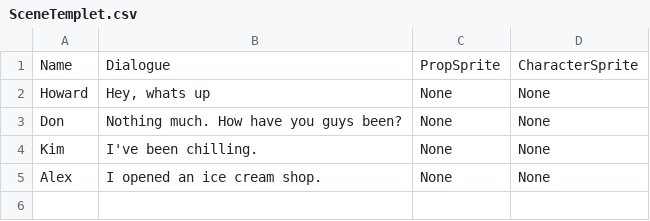
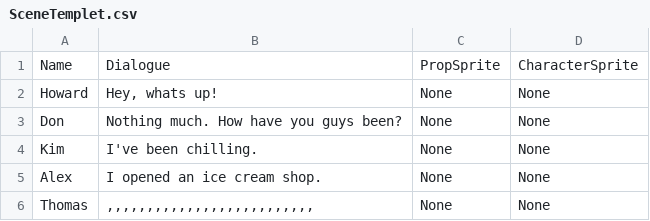
Before and after one commit to RutgersGRID/CYOA_Game_Package, a CSV file: Assets/Resources/TextAsset/SceneTemplet.csv, drawn as a sheet.

```diff
--- a/Assets/Resources/TextAsset/SceneTemplet.csv
+++ b/Assets/Resources/TextAsset/SceneTemplet.csv
@@ -1,3 +1,3 @@
 Name,Dialogue,PropSprite,CharacterSprite
-Howard,"Hey, whats up",None,None
+Howard,"Hey, whats up!",None,None
 Don,Nothing much. How have you guys been?,None,None
@@ -5 +5,2 @@ Kim,I've been chilling.,None,None
 Alex,I opened an ice cream shop.,None,None
+Thomas, ",,,,,,,,,,,,,,,,,,,,,,,,,,",None,None
```
Also changed, not shown: 22 other files.
